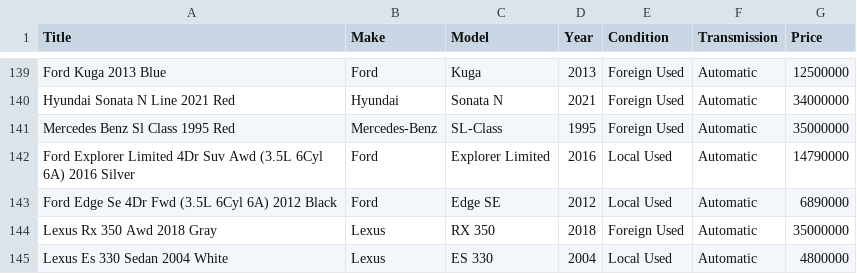
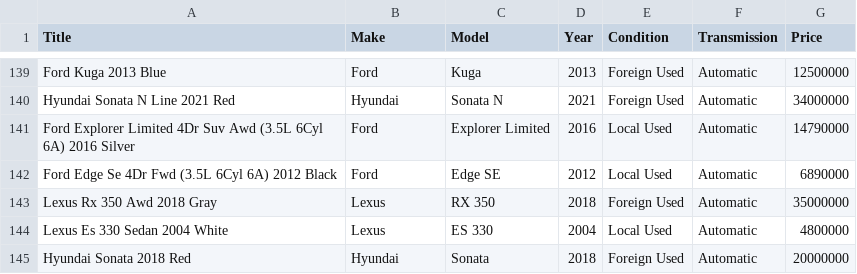
Before and after one commit to Tech-sister/automobile_price_analysis_in_the_nigerian_used_car_market, a CSV file: data/automation-analysis-cleaned-dataset.csv, drawn as a sheet; only a part is shown, gaps mark what is left out; the shorter side is filled out with more unchanged rows; the diff names each change by its address in the sheet, - before the commit and + after, or states it on an @@ line.

```diff
--- a/data/automation-analysis-cleaned-dataset.csv
+++ b/data/automation-analysis-cleaned-dataset.csv
-row 141: Mercedes Benz Sl Class 1995 Red | Mercedes-Benz | SL-Class | 1995 | Foreign Used | Automatic | 35000000
```
Also changed, not shown: 9 other files.
